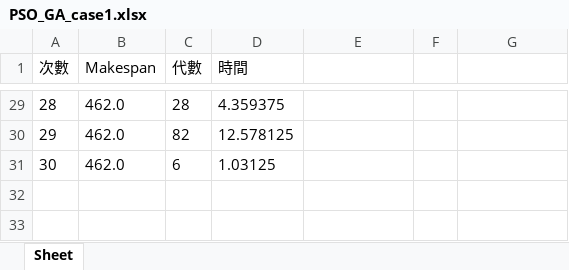
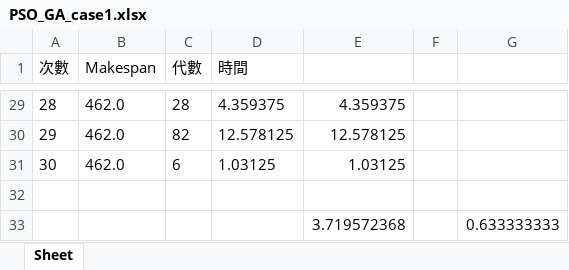
Before and after one commit to zrliang/Hybrid-GA-and-PSO-for-JSSP, an Excel workbook: PSO_GA_case1.xlsx, sheet Sheet, drawn as a sheet; only a part is shown, gaps mark what is left out; values as stored, in another font and other column widths than the file's, no borders; the diff covers the shown part only; the diff names each change by its address in the sheet, - before the commit and + after, or states it on an @@ line.

```diff
--- a/PSO_GA_case1.xlsx (sheet Sheet)
+++ b/PSO_GA_case1.xlsx (sheet Sheet)
-E29: (empty)
+E29: 4.359375
-E30: (empty)
+E30: 12.578125
-E31: (empty)
+E31: 1.03125
+row 32: (empty)
+row 33:  |  |  |  | 3.719572368 |  | 0.633333333
```
Also changed, not shown: 16 edited cells elsewhere in this sheet, GA_case2.xlsx, PSO_GA_case2.xlsx, 7 other files.
